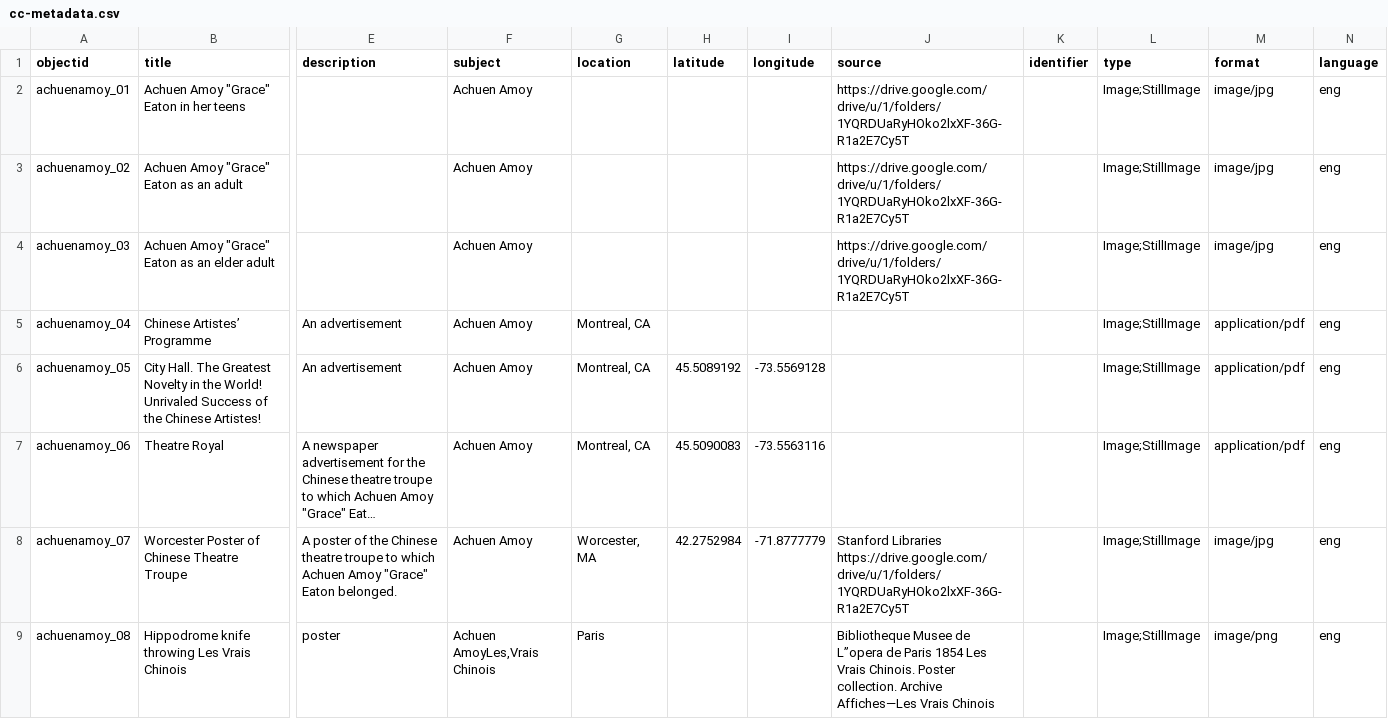
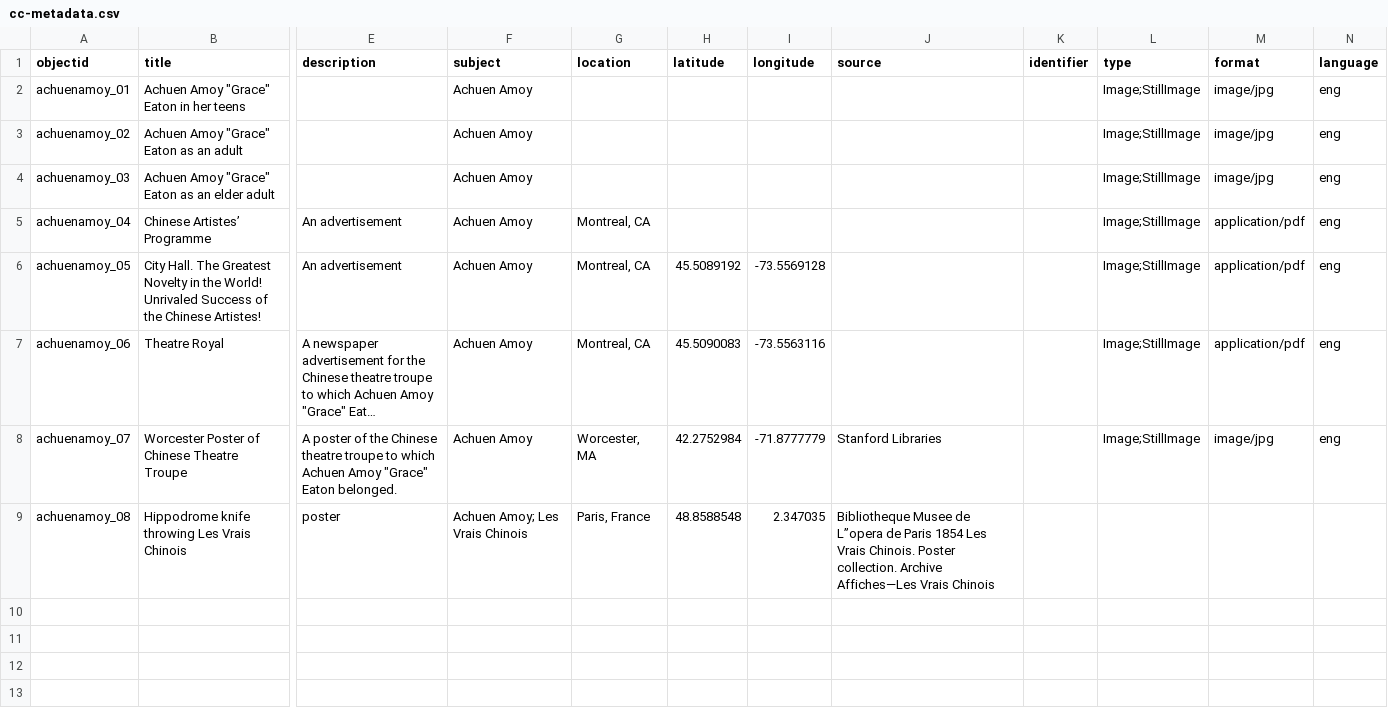
Before and after one commit to sydneylines/chinesecanadians, a CSV file: _data/cc-metadata.csv, drawn as a sheet; only a part is shown, gaps mark what is left out; long unchanged cells end in …; the diff names each change by its address in the sheet, - before the commit and + after, or states it on an @@ line.

Commit message:
Update cc-metadata.csv

```diff
--- a/_data/cc-metadata.csv
+++ b/_data/cc-metadata.csv
-J2:J4 (source): https://drive.google.com/drive/u/1/folders/1YQRDUaRyHOko2lxXF-36G-R1a2E7Cy5T
+J2:J4 (source): (empty)
-J8 (source): Stanford Libraries https://drive.google.com/drive/u/1/folders/1YQRDUaRyHOko2lxXF-36G-R1a2E7Cy5T
+J8 (source): Stanford Libraries
-F9 (subject): Achuen AmoyLes,Vrais Chinois
+F9 (subject): Achuen Amoy; Les Vrais Chinois
-G9 (location): Paris
+G9 (location): Paris, France
-H9 (latitude): (empty)
+H9 (latitude): 48.8588548
-I9 (longitude): (empty)
+I9 (longitude): 2.347035
-L9 (type): Image;StillImage
+L9 (type): (empty)
-M9 (format): image/png
+M9 (format): (empty)
-N9 (language): eng
+N9 (language): (empty)
```
